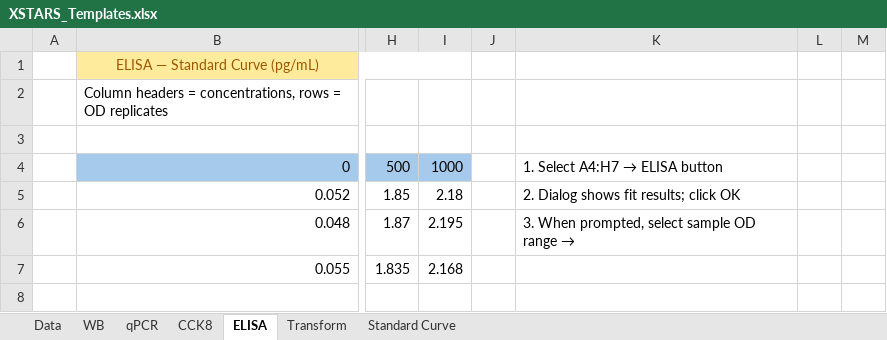
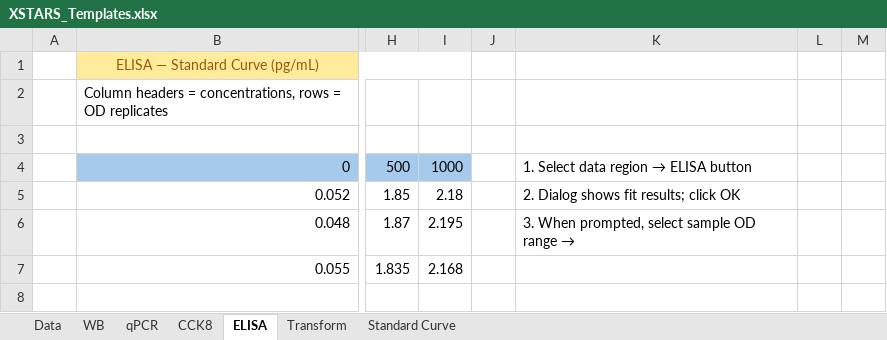
Before and after one commit to Frankkk1912/xstars, an Excel workbook: XSTARS_Templates.xlsx, sheet ELISA, drawn as a sheet; only a part is shown, gaps mark what is left out; values as stored, in another font and other column widths than the file's, no borders; the diff names each change by its address in the sheet, - before the commit and + after, or states it on an @@ line.

```diff
--- a/XSTARS_Templates.xlsx (sheet ELISA)
+++ b/XSTARS_Templates.xlsx (sheet ELISA)
@@ K4: 1. Select A4:H7 → ELISA button → 1. Select data region → ELISA button @@
```
Also changed, not shown: sheet Transform, sheet WB, 4 other files.
